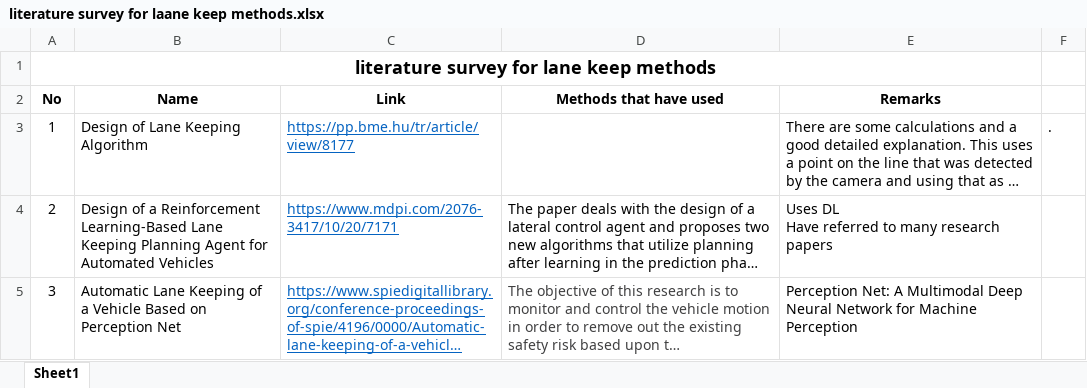
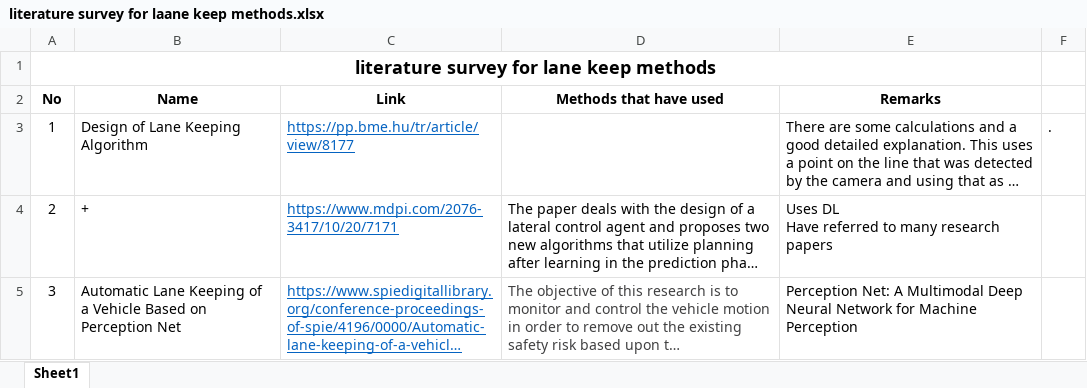
Before and after one commit to AD-Codex/EE405-Project, an Excel workbook: literature survey (lane keep)/literature survey for laane keep methods.xlsx, sheet Sheet1, drawn as a sheet; only a part is shown; long unchanged cells end in …; values as stored, in another font and other column widths than the file's, no borders; charts and pictures not drawn; the diff covers the shown part only; the diff names each change by its address in the sheet, - before the commit and + after, or states it on an @@ line.

```diff
--- a/literature survey (lane keep)/literature survey for laane keep methods.xlsx (sheet Sheet1)
+++ b/literature survey (lane keep)/literature survey for laane keep methods.xlsx (sheet Sheet1)
-B4 (Name): Design of a Reinforcement Learning-Based Lane Keeping Planning Agent for Automated Vehicles
+B4 (Name): +
```
Also changed, not shown: 1 added row elsewhere in this sheet, 1 other file.
